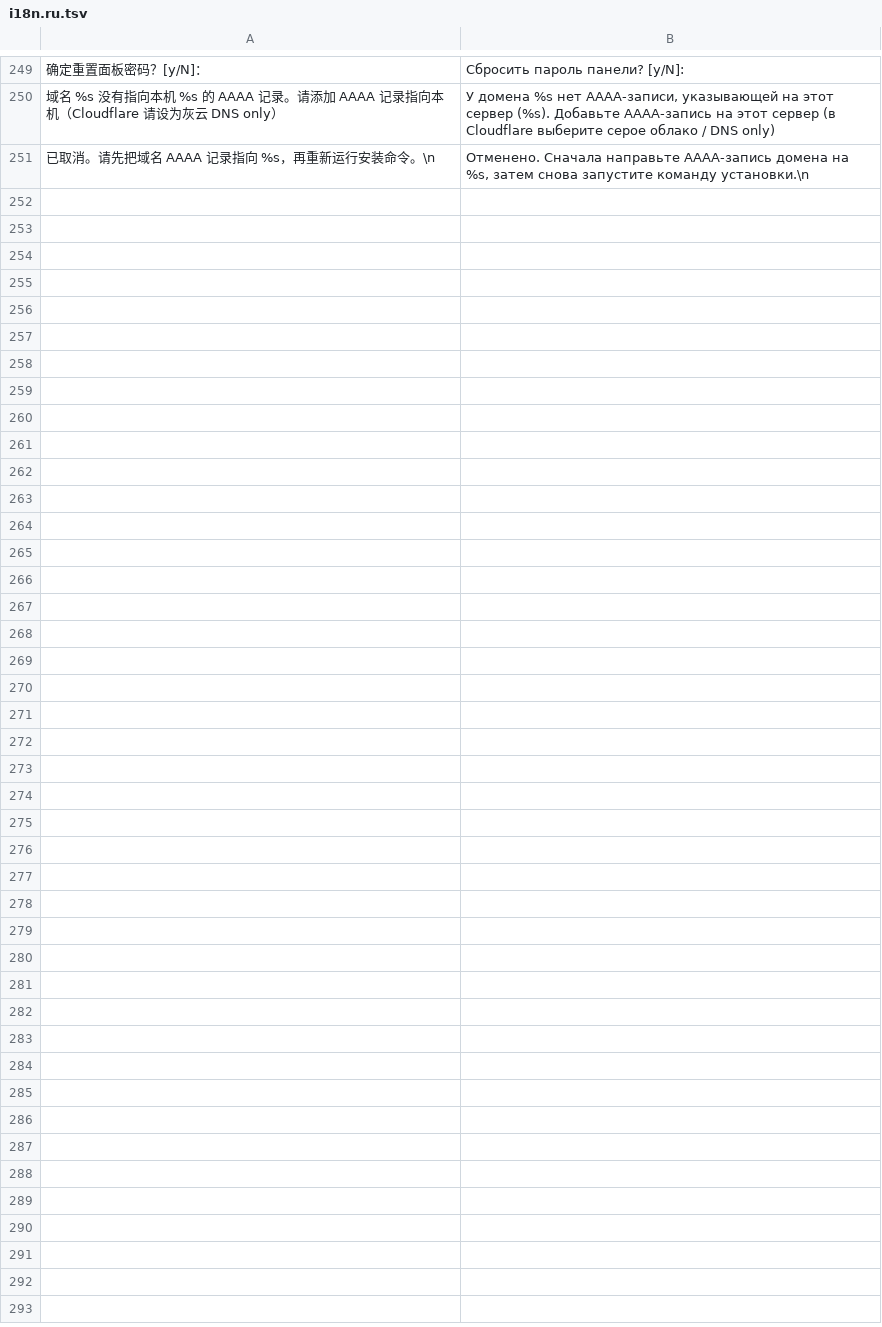
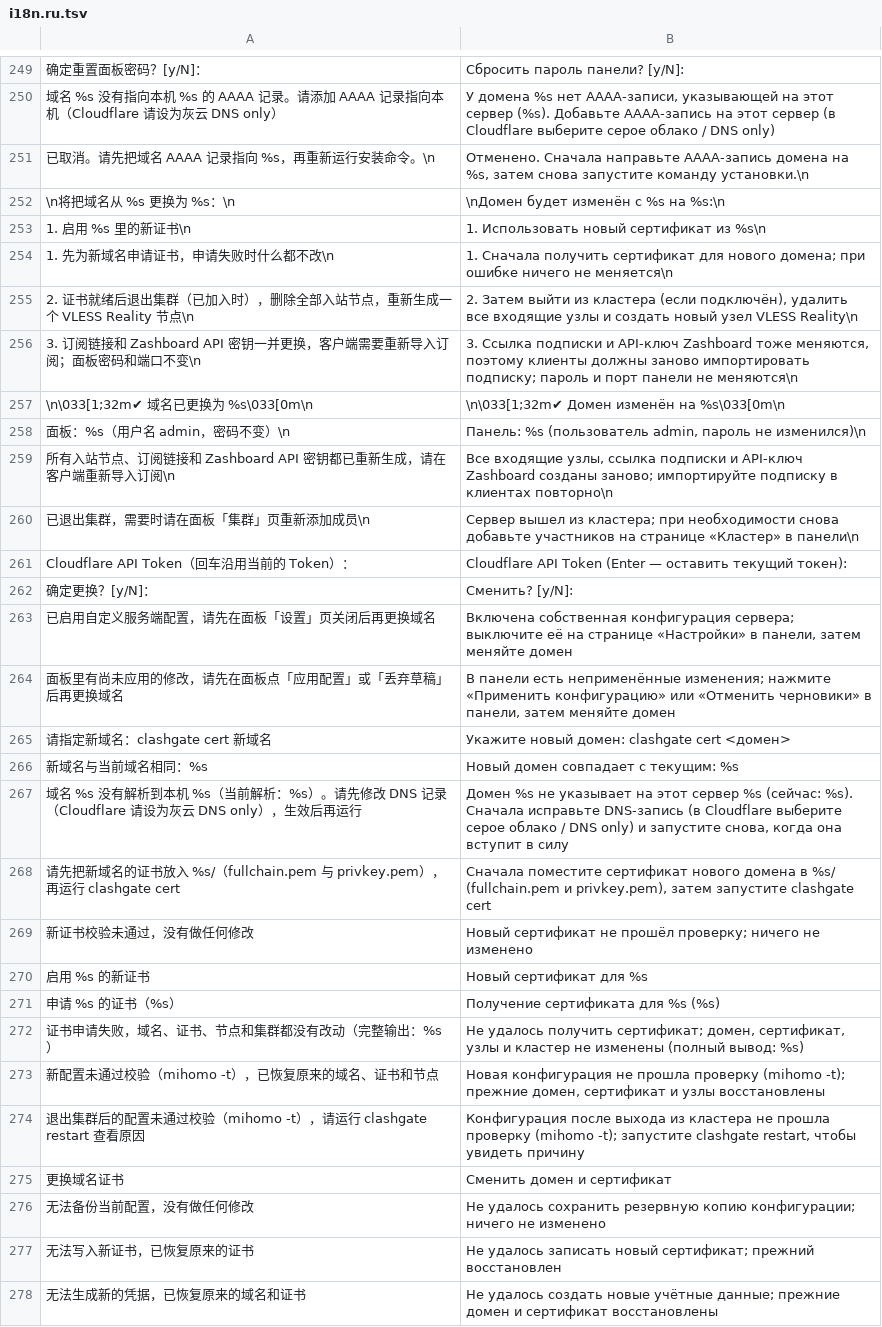
Before and after one commit to ClashGate/ClashGate, a TSV file: scripts/lib/i18n.ru.tsv, drawn as a sheet; only a part is shown, gaps mark what is left out; the diff names each change by its address in the sheet, - before the commit and + after, or states it on an @@ line.

Commit message:
v1.37: `clashgate cert <domain>`, panel UI polish, opt-in dark skin
CLI
- New subcommand `clashgate cert [domain]` (menu: 更换域名证书), certificate
  modes only. The new certificate comes first (manual mode: from
  /etc/clashgate/certs.new/); env, panel.json, nodes, config, certs and the
  acme.sh records are backed up and restored if it fails. Then, like a
  reinstall: one new default VLESS Reality node (panel inbounds deleted), new
  subscription token and Zashboard API secret, leave the cluster, restart,
  verify, print the panel URL, subscription link and ports to open. Refuses
  while panel drafts are pending or the custom server config is on.
- Handoff: `clashgate cert` is no longer on the do-not-add list.

Panel UI
- Nodes deleted in the draft stay listed (greyed, 「待删除」) until applied
- Routing groups: up / down buttons next to drag (touch screens, keyboard)
- Empty node list text no longer says "above"
- Modals are dialogs: role/aria-modal/labelledby, focus moves in, Tab stays
  inside, focus returns to the opener; the ✕ buttons have a label
- 复制全部配置 uses the shared small button; subscription dot uses the accent;
  the node count is the running-config count (same as the status rail);
  update channel switch is a radio group
- Zashboard card moved from 服务端出站 to the home page
- Settings order: password, update channel, auto update, core, panel version
  (new, with 检查更新), skin, custom server (last, full width)
- Tab title shows the pending count, e.g. "(3) ClashGate"
- New opt-in 「深色」 skin (Settings > 皮肤; default stays light).
  src/theme-dark.css is generated by panel/web/dark-theme.py from style.css
  and the templates; a test checks it is up to date

```diff
--- a/scripts/lib/i18n.ru.tsv
+++ b/scripts/lib/i18n.ru.tsv
+row 252: \n将把域名从 %s 更换为 %s：\n | \nДомен будет изменён с %s на %s:\n
+row 253: 1. 启用 %s 里的新证书\n | 1. Использовать новый сертификат из %s\n
+row 254: 1. 先为新域名申请证书，申请失败时什么都不改\n | 1. Сначала получить сертификат для нового домена; при ошибке ничего не меняется\n
+row 255: 2. 证书就绪后退出集群（已加入时），删除全部入站节点，重新生成一个 VLESS Reality 节点\n | 2. Затем выйти из кластера (если подключён), удалить все входящие узлы и создать новый узел VLESS Reality\n
+row 256: 3. 订阅链接和 Zashboard API 密钥一并更换，客户端需要重新导入订阅；面板密码和端口不变\n | 3. Ссылка подписки и API-ключ Zashboard тоже меняются, поэтому клиенты должны заново импортировать подписку; пароль и порт панели не меняются\n
+row 257: \n\033[1;32m✔ 域名已更换为 %s\033[0m\n | \n\033[1;32m✔ Домен изменён на %s\033[0m\n
+row 258: 面板：%s（用户名 admin，密码不变）\n | Панель: %s (пользователь admin, пароль не изменился)\n
+row 259: 所有入站节点、订阅链接和 Zashboard API 密钥都已重新生成，请在客户端重新导入订阅\n | Все входящие узлы, ссылка подписки и API-ключ Zashboard созданы заново; импортируйте подписку в клиентах повторно\n
+row 260: 已退出集群，需要时请在面板「集群」页重新添加成员\n | Сервер вышел из кластера; при необходимости снова добавьте участников на странице «Кластер» в панели\n
+row 261: Cloudflare API Token（回车沿用当前的 Token）： | Cloudflare API Token (Enter — оставить текущий токен):
+row 262: 确定更换？[y/N]： | Сменить? [y/N]:
+row 263: 已启用自定义服务端配置，请先在面板「设置」页关闭后再更换域名 | Включена собственная конфигурация сервера; выключите её на странице «Настройки» в панели, затем меняйте домен
+row 264: 面板里有尚未应用的修改，请先在面板点「应用配置」或「丢弃草稿」后再更换域名 | В панели есть неприменённые изменения; нажмите «Применить конфигурацию» или «Отменить черновики» в панели, затем меняйте домен
+row 265: 请指定新域名：clashgate cert 新域名 | Укажите новый домен: clashgate cert <домен>
+row 266: 新域名与当前域名相同：%s | Новый домен совпадает с текущим: %s
+row 267: 域名 %s 没有解析到本机 %s（当前解析：%s）。请先修改 DNS 记录（Cloudflare 请设为灰云 DNS only），生效后再运行 | Домен %s не указывает на этот сервер %s (сейчас: %s). Сначала исправьте DNS-запись (в Cloudflare выберите серое облако / DNS only) и запустите снова, когда она вступит в силу
+row 268: 请先把新域名的证书放入 %s/（fullchain.pem 与 privkey.pem），再运行 clashgate cert | Сначала поместите сертификат нового домена в %s/ (fullchain.pem и privkey.pem), затем запустите clashgate cert
+row 269: 新证书校验未通过，没有做任何修改 | Новый сертификат не прошёл проверку; ничего не изменено
+row 270: 启用 %s 的新证书 | Новый сертификат для %s
+row 271: 申请 %s 的证书（%s） | Получение сертификата для %s (%s)
+row 272: 证书申请失败，域名、证书、节点和集群都没有改动（完整输出：%s） | Не удалось получить сертификат; домен, сертификат, узлы и кластер не изменены (полный вывод: %s)
+row 273: 新配置未通过校验（mihomo -t），已恢复原来的域名、证书和节点 | Новая конфигурация не прошла проверку (mihomo -t); прежние домен, сертификат и узлы восстановлены
+row 274: 退出集群后的配置未通过校验（mihomo -t），请运行 clashgate restart 查看原因 | Конфигурация после выхода из кластера не прошла проверку (mihomo -t); запустите clashgate restart, чтобы увидеть причину
+row 275: 更换域名证书 | Сменить домен и сертификат
+row 276: 无法备份当前配置，没有做任何修改 | Не удалось сохранить резервную копию конфигурации; ничего не изменено
+row 277: 无法写入新证书，已恢复原来的证书 | Не удалось записать новый сертификат; прежний восстановлен
+row 278: 无法生成新的凭据，已恢复原来的域名和证书 | Не удалось создать новые учётные данные; прежние домен и сертификат восстановлены
```
Also changed, not shown: scripts/lib/i18n.en.tsv, 33 other files.
